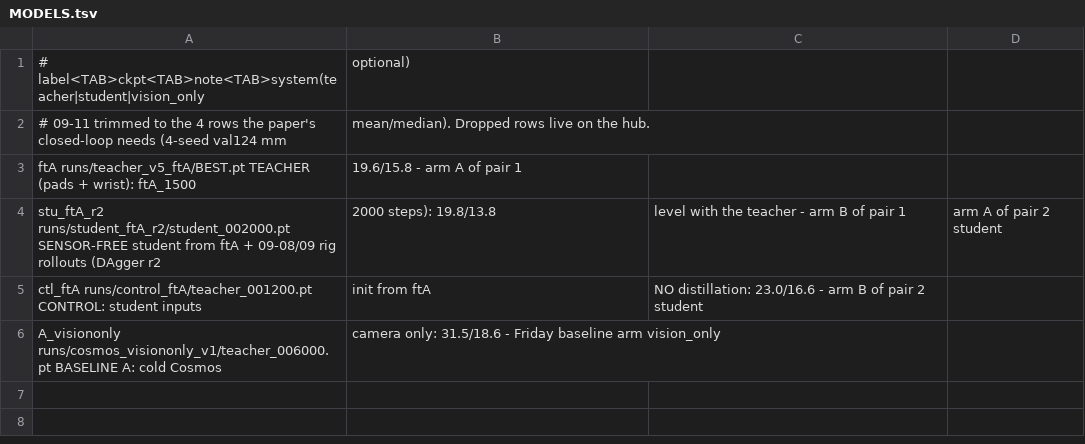
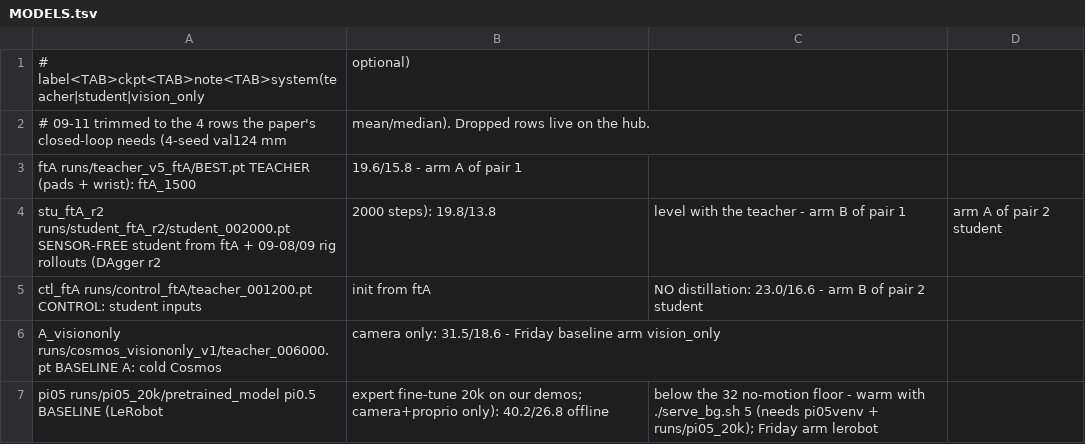
Before and after one commit to Advanced-Robotic-Manipulation/HapticWAM, a TSV file: tools/rig/MODELS.tsv, drawn as a sheet; the diff names each change by its address in the sheet, - before the commit and + after, or states it on an @@ line.

Commit message:
rig: pi0.5 row (lerobot system) — serve_bg starts lerobot_server from pi05venv, PICK fixes the PI05 preset, hashes the checkpoint dir, refuses in-process load

```diff
--- a/tools/rig/MODELS.tsv
+++ b/tools/rig/MODELS.tsv
+row 7: pi05 runs/pi05_20k/pretrained_model pi0.5 BASELINE (LeRobot | expert fine-tune 20k on our demos; camera+proprio only): 40.2/26.8 offline | below the 32 no-motion floor - warm with ./serve_bg.sh 5 (needs pi05venv + runs/pi05_20k); Friday arm lerobot
```
Also changed, not shown: 2 other files.
